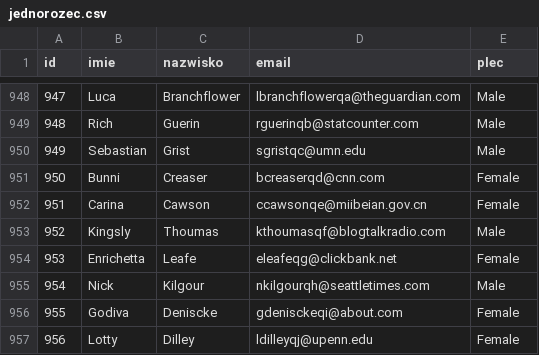
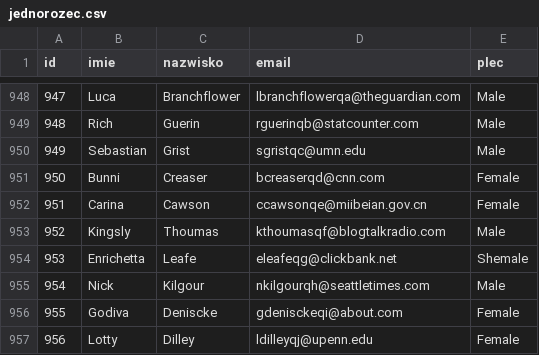
Before and after one commit to Frendzel/spring-exercises, a CSV file: spring/batch/src/main/resources/jednorozec.csv, drawn as a sheet; only a part is shown, gaps mark what is left out.

Commit message:
batch project

```diff
--- a/spring/batch/src/main/resources/jednorozec.csv
+++ b/spring/batch/src/main/resources/jednorozec.csv
@@ -953,3 +953,3 @@ id,imie,nazwisko,email,plec
 952,Kingsly,Thoumas,kthoumasqf@blogtalkradio.com,Male
-953,Enrichetta,Leafe,eleafeqg@clickbank.net,Female
+953,Enrichetta,Leafe,eleafeqg@clickbank.net,Shemale
 954,Nick,Kilgour,nkilgourqh@seattletimes.com,Male
```
Also changed, not shown: 10 other files.
